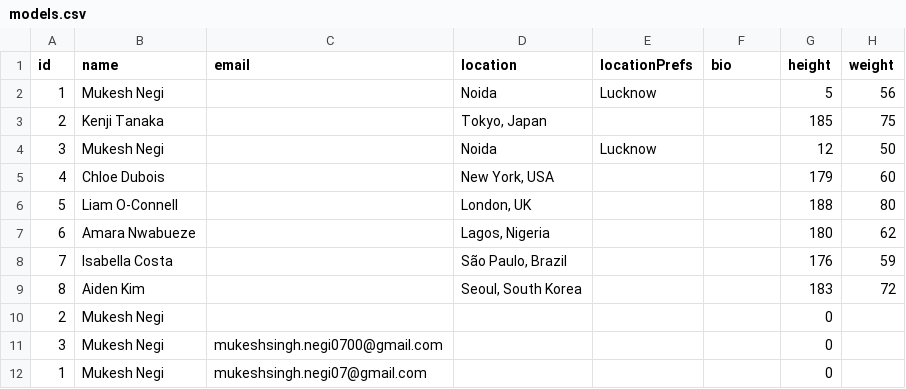
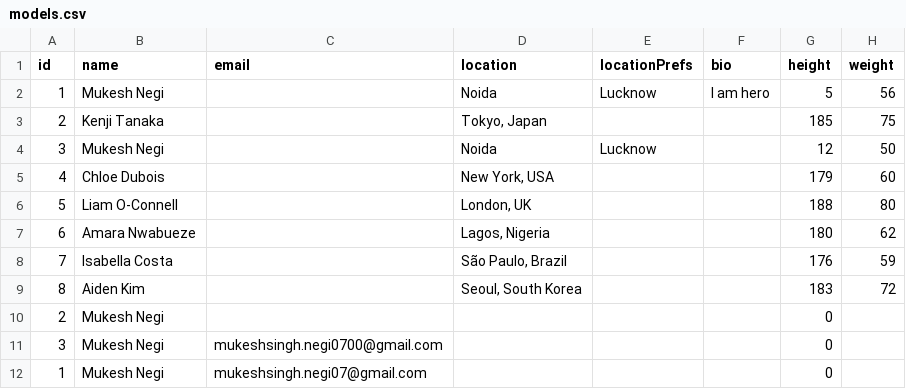
Before and after one commit to negirox/GlamConnect, a CSV file: public/models.csv, drawn as a sheet; only a part is shown; the diff names each change by its address in the sheet, - before the commit and + after, or states it on an @@ line.

Commit message:
changes are not saving in csv from edit profile. also give edit function

```diff
--- a/public/models.csv
+++ b/public/models.csv
-F2 (bio): (empty)
+F2 (bio): I am hero
```
Also changed, not shown: 2 other files.
